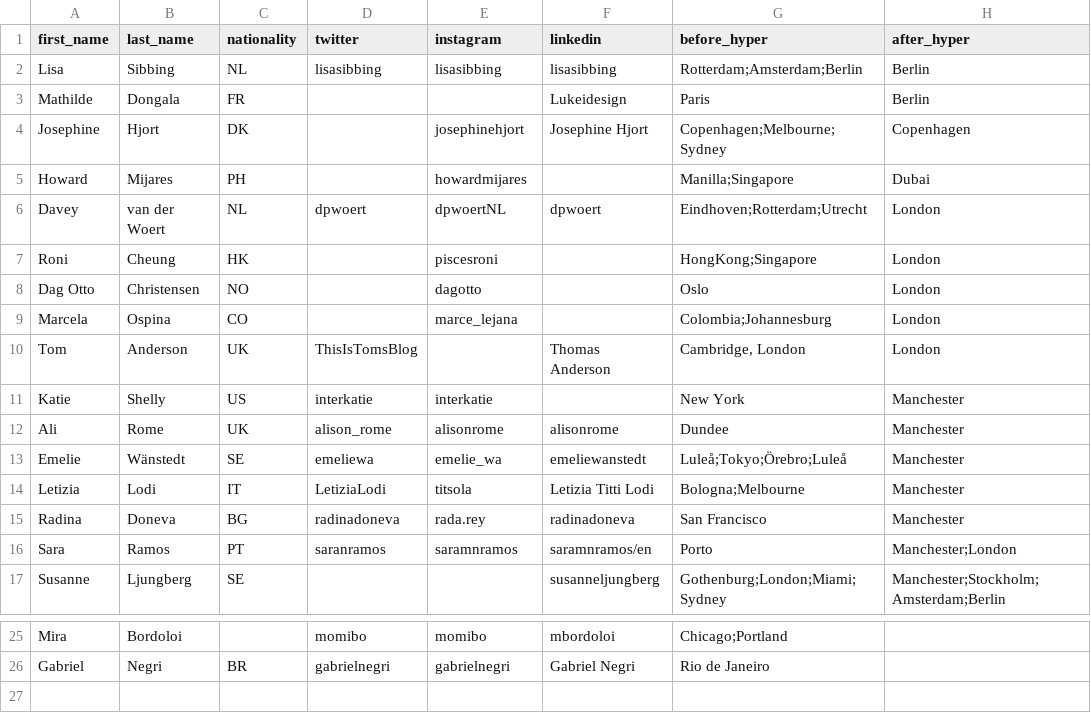
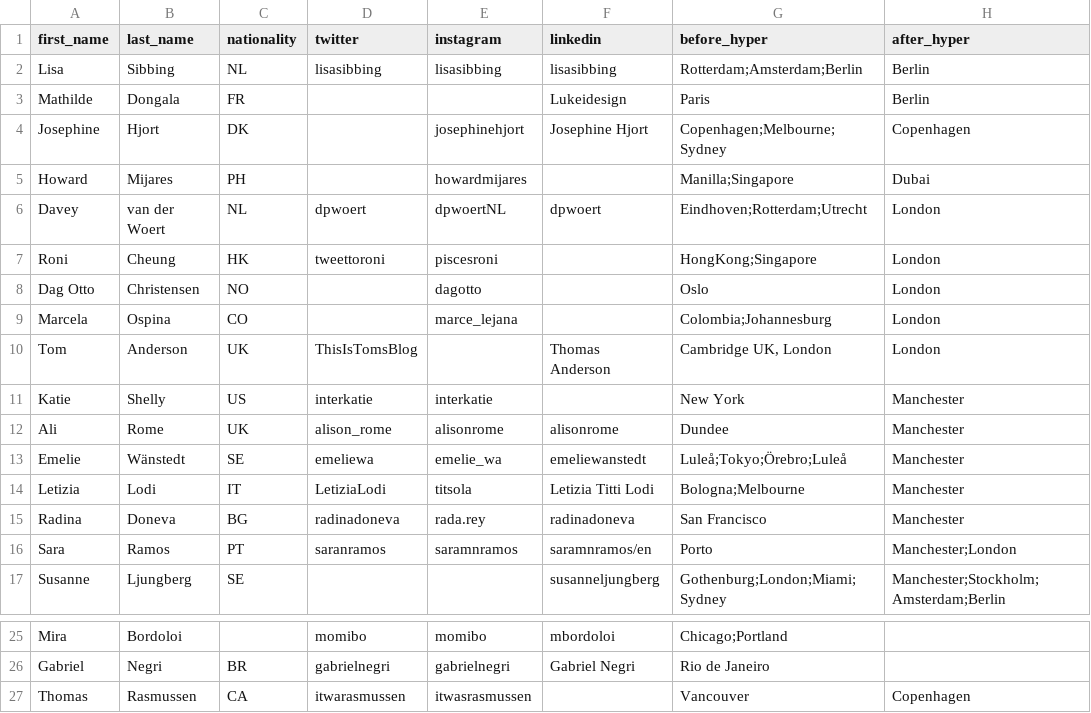
Before and after one commit to dpwoert/HI-journey, a CSV file: data/hyper.csv, drawn as a sheet; only a part is shown, gaps mark what is left out.

```diff
--- a/data/hyper.csv
+++ b/data/hyper.csv
@@ -6,6 +6,6 @@ Howard,Mijares,PH,,howardmijares,,Manilla;Singapore,Dubai
 Davey,van der Woert,NL,dpwoert,dpwoertNL,dpwoert,Eindhoven;Rotterdam;Utrecht,London
-Roni,Cheung,HK,,piscesroni,,HongKong;Singapore,London
+Roni,Cheung,HK,tweettoroni,piscesroni,,HongKong;Singapore,London
 Dag Otto,Christensen,NO,,dagotto,,Oslo,London
 Marcela,Ospina,CO,,marce_lejana,,Colombia;Johannesburg,London
-Tom,Anderson,UK,ThisIsTomsBlog,,Thomas Anderson,"Cambridge, London",London
+Tom,Anderson,UK,ThisIsTomsBlog,,Thomas Anderson,"Cambridge UK, London",London
 Katie,Shelly,US,interkatie,interkatie,,New York,Manchester
@@ -26 +26,2 @@ Mira,Bordoloi,,momibo,momibo,mbordoloi,Chicago;Portland,
 Gabriel,Negri,BR,gabrielnegri,gabrielnegri,Gabriel Negri,Rio de Janeiro,
+Thomas,Rasmussen,CA,itwarasmussen,itwasrasmussen,,Vancouver,Copenhagen
```
Also changed, not shown: 9 other files.
